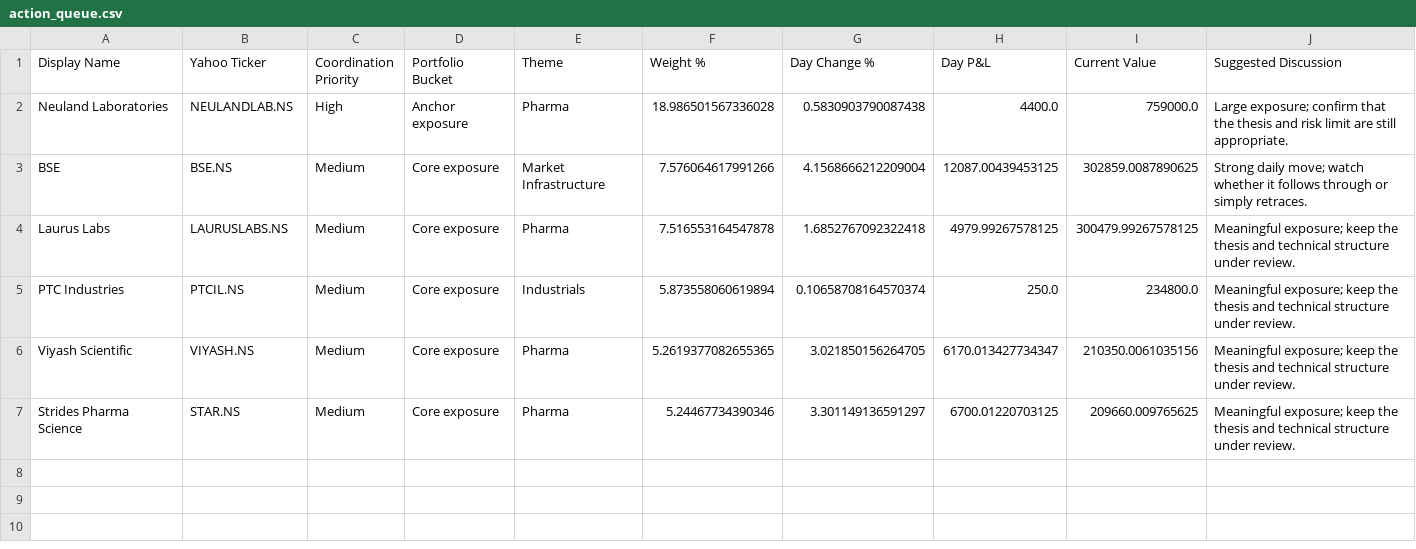
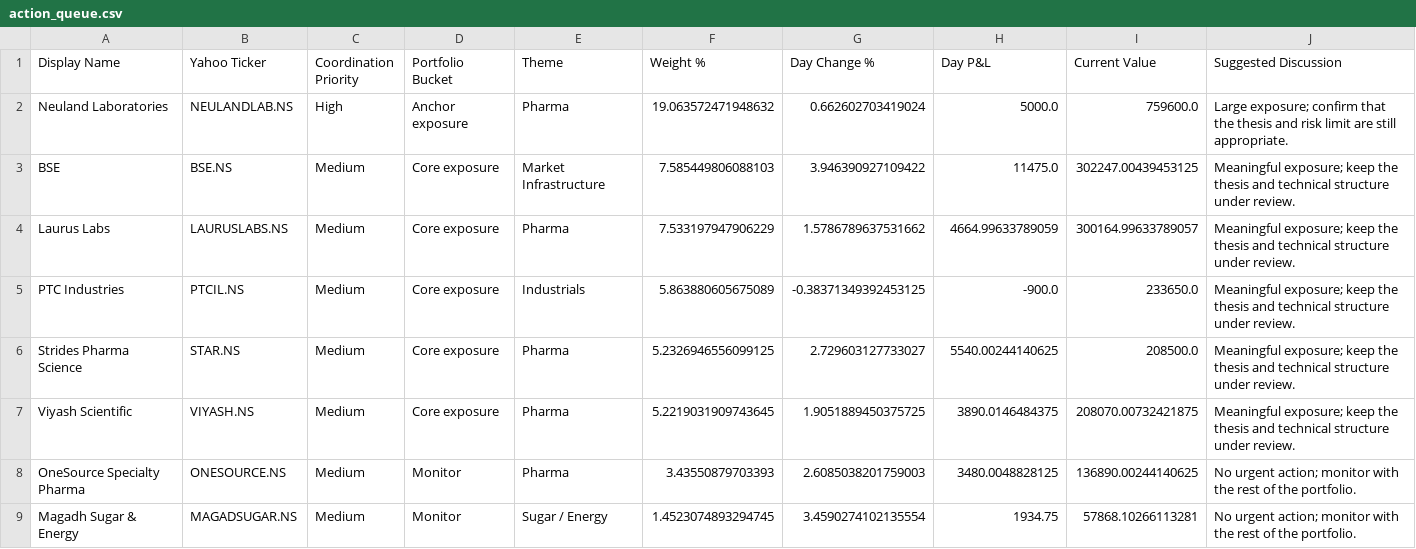
Before and after one commit to hvj7p7shkv-hub/vikram-portfolio-dashboard, a CSV file: data/action_queue.csv, drawn as a sheet.

```diff
--- a/data/action_queue.csv
+++ b/data/action_queue.csv
@@ -1,7 +1,9 @@
 Display Name,Yahoo Ticker,Coordination Priority,Portfolio Bucket,Theme,Weight %,Day Change %,Day P&L,Current Value,Suggested Discussion
-Neuland Laboratories,NEULANDLAB.NS,High,Anchor exposure,Pharma,18.986501567336028,0.5830903790087438,4400.0,759000.0,Large exposure; confirm that the thesis and risk limit are still appropriate.
-BSE,BSE.NS,Medium,Core exposure,Market Infrastructure,7.576064617991266,4.1568666212209004,12087.00439453125,302859.0087890625,Strong daily move; watch whether it follows through or simply retraces.
-Laurus Labs,LAURUSLABS.NS,Medium,Core exposure,Pharma,7.516553164547878,1.6852767092322418,4979.99267578125,300479.99267578125,Meaningful exposure; keep the thesis and technical structure under review.
-PTC Industries,PTCIL.NS,Medium,Core exposure,Industrials,5.873558060619894,0.10658708164570374,250.0,234800.0,Meaningful exposure; keep the thesis and technical structure under review.
-Viyash Scientific,VIYASH.NS,Medium,Core exposure,Pharma,5.2619377082655365,3.021850156264705,6170.013427734347,210350.0061035156,Meaningful exposure; keep the thesis and technical structure under review.
-Strides Pharma Science,STAR.NS,Medium,Core exposure,Pharma,5.24467734390346,3.301149136591297,6700.01220703125,209660.009765625,Meaningful exposure; keep the thesis and technical structure under review.
+Neuland Laboratories,NEULANDLAB.NS,High,Anchor exposure,Pharma,19.063572471948632,0.662602703419024,5000.0,759600.0,Large exposure; confirm that the thesis and risk limit are still appropriate.
+BSE,BSE.NS,Medium,Core exposure,Market Infrastructure,7.585449806088103,3.946390927109422,11475.0,302247.00439453125,Meaningful exposure; keep the thesis and technical structure under review.
+Laurus Labs,LAURUSLABS.NS,Medium,Core exposure,Pharma,7.533197947906229,1.5786789637531662,4664.99633789059,300164.99633789057,Meaningful exposure; keep the thesis and technical structure under review.
+PTC Industries,PTCIL.NS,Medium,Core exposure,Industrials,5.863880605675089,-0.38371349392453125,-900.0,233650.0,Meaningful exposure; keep the thesis and technical structure under review.
+Strides Pharma Science,STAR.NS,Medium,Core exposure,Pharma,5.2326946556099125,2.729603127733027,5540.00244140625,208500.0,Meaningful exposure; keep the thesis and technical structure under review.
+Viyash Scientific,VIYASH.NS,Medium,Core exposure,Pharma,5.2219031909743645,1.9051889450375725,3890.0146484375,208070.00732421875,Meaningful exposure; keep the thesis and technical structure under review.
+OneSource Specialty Pharma,ONESOURCE.NS,Medium,Monitor,Pharma,3.43550879703393,2.6085038201759003,3480.0048828125,136890.00244140625,No urgent action; monitor with the rest of the portfolio.
+Magadh Sugar & Energy,MAGADSUGAR.NS,Medium,Monitor,Sugar / Energy,1.4523074893294745,3.4590274102135554,1934.75,57868.10266113281,No urgent action; monitor with the rest of the portfolio.
```
Also changed, not shown: data/holdings.csv, 1 other file.
